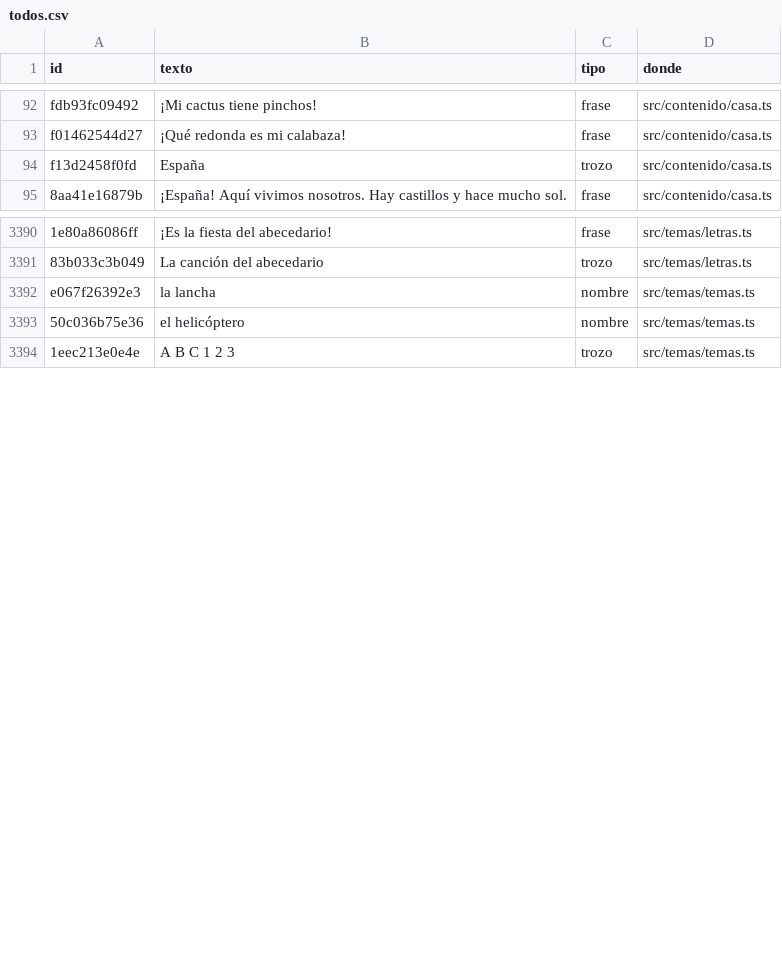
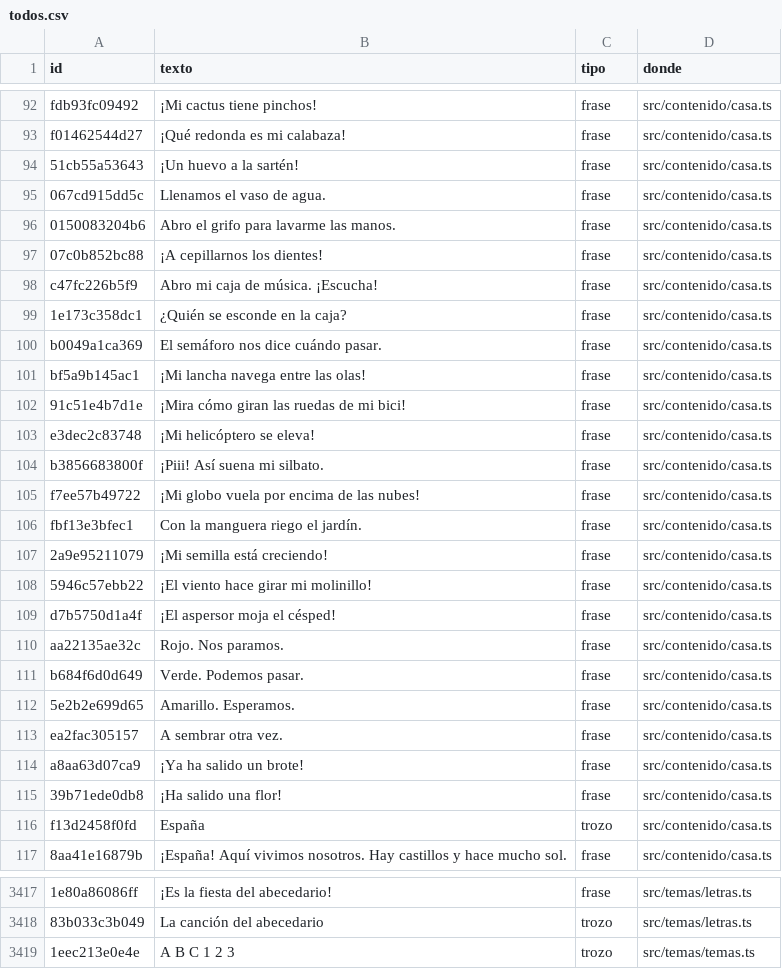
Before and after one commit to fercala/curiolandia-new, a CSV file: dialogos/todos.csv, drawn as a sheet; only a part is shown, gaps mark what is left out; removed rows and columns are numbered as before the commit, all else as after; the diff covers the shown part only; the diff names each change by its address in the sheet, - before the commit and + after, or states it on an @@ line.

```diff
--- a/dialogos/todos.csv
+++ b/dialogos/todos.csv
+row 94: 51cb55a53643 | ¡Un huevo a la sartén! | frase | src/contenido/casa.ts
+row 95: 067cd915dd5c | Llenamos el vaso de agua. | frase | src/contenido/casa.ts
+row 96: 0150083204b6 | Abro el grifo para lavarme las manos. | frase | src/contenido/casa.ts
+row 97: 07c0b852bc88 | ¡A cepillarnos los dientes! | frase | src/contenido/casa.ts
+row 98: c47fc226b5f9 | Abro mi caja de música. ¡Escucha! | frase | src/contenido/casa.ts
+row 99: 1e173c358dc1 | ¿Quién se esconde en la caja? | frase | src/contenido/casa.ts
+row 100: b0049a1ca369 | El semáforo nos dice cuándo pasar. | frase | src/contenido/casa.ts
+row 101: bf5a9b145ac1 | ¡Mi lancha navega entre las olas! | frase | src/contenido/casa.ts
+row 102: 91c51e4b7d1e | ¡Mira cómo giran las ruedas de mi bici! | frase | src/contenido/casa.ts
+row 103: e3dec2c83748 | ¡Mi helicóptero se eleva! | frase | src/contenido/casa.ts
+row 104: b3856683800f | ¡Piii! Así suena mi silbato. | frase | src/contenido/casa.ts
+row 105: f7ee57b49722 | ¡Mi globo vuela por encima de las nubes! | frase | src/contenido/casa.ts
+row 106: fbf13e3bfec1 | Con la manguera riego el jardín. | frase | src/contenido/casa.ts
+row 107: 2a9e95211079 | ¡Mi semilla está creciendo! | frase | src/contenido/casa.ts
+row 108: 5946c57ebb22 | ¡El viento hace girar mi molinillo! | frase | src/contenido/casa.ts
+row 109: d7b5750d1a4f | ¡El aspersor moja el césped! | frase | src/contenido/casa.ts
+row 110: aa22135ae32c | Rojo. Nos paramos. | frase | src/contenido/casa.ts
+row 111: b684f6d0d649 | Verde. Podemos pasar. | frase | src/contenido/casa.ts
+row 112: 5e2b2e699d65 | Amarillo. Esperamos. | frase | src/contenido/casa.ts
+row 113: ea2fac305157 | A sembrar otra vez. | frase | src/contenido/casa.ts
+row 114: a8aa63d07ca9 | ¡Ya ha salido un brote! | frase | src/contenido/casa.ts
+row 115: 39b71ede0db8 | ¡Ha salido una flor! | frase | src/contenido/casa.ts
-row 3392: e067f26392e3 | la lancha | nombre | src/temas/temas.ts
-row 3393: 50c036b75e36 | el helicóptero | nombre | src/temas/temas.ts
```
Also changed, not shown: 7 added rows and 2 removed rows elsewhere in this file, dialogos/ro.csv, 22 other files.
